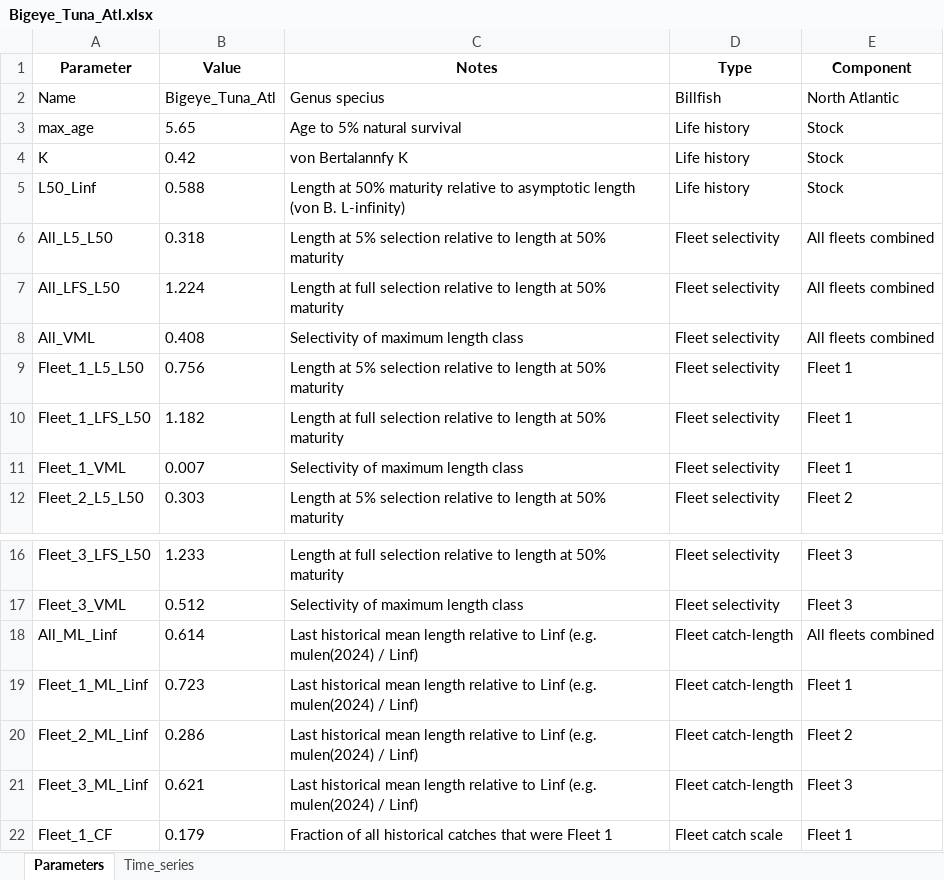
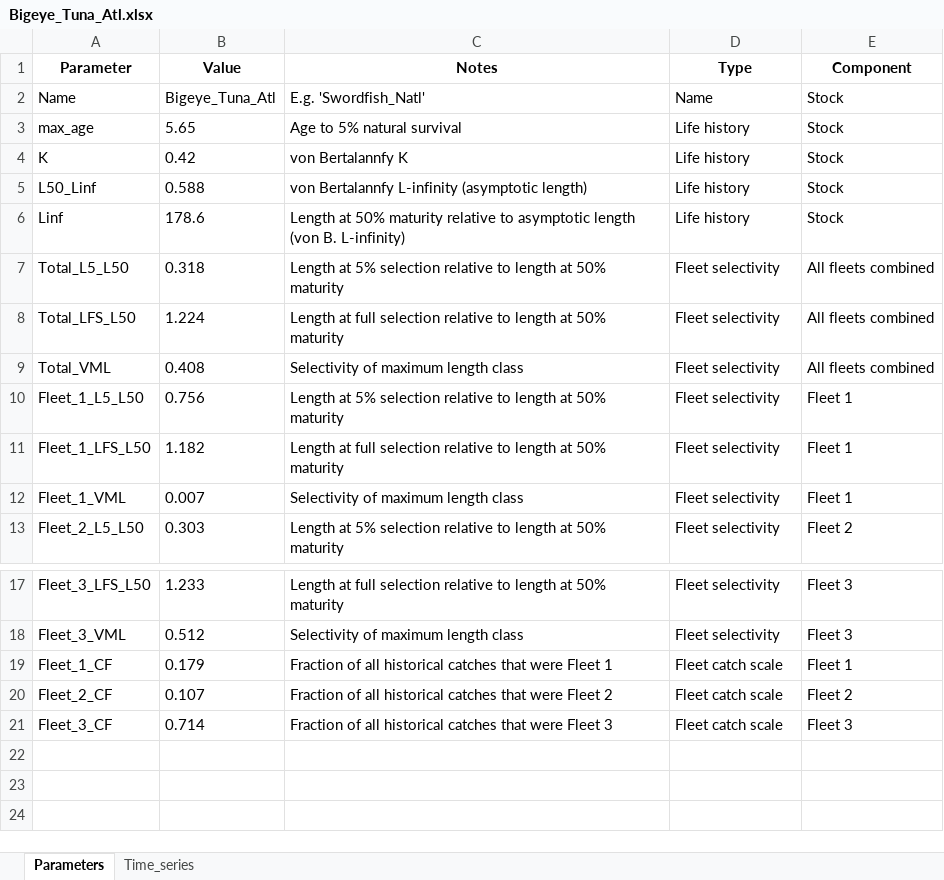
Before and after one commit to Blue-Matter/EcoTest_Train, an Excel workbook: Indicator_4/Real_data/Bigeye_Tuna_Atl.xlsx, sheet Parameters, drawn as a sheet; only a part is shown, gaps mark what is left out; the shorter side is filled out with more unchanged rows; values as stored, in another font and other column widths than the file's, no borders; removed rows and columns are numbered as before the commit, all else as after; the diff names each change by its address in the sheet, - before the commit and + after, or states it on an @@ line.

```diff
--- a/Indicator_4/Real_data/Bigeye_Tuna_Atl.xlsx (sheet Parameters)
+++ b/Indicator_4/Real_data/Bigeye_Tuna_Atl.xlsx (sheet Parameters)
-C2 (Notes): Genus specius
+C2 (Notes): E.g. 'Swordfish_Natl'
-D2 (Type): Billfish
+D2 (Type): Name
-E2 (Component): North Atlantic
+E2 (Component): Stock
-C5 (Notes): Length at 50% maturity relative to asymptotic length (von B. L-infinity)
+C5 (Notes): von Bertalannfy L-infinity (asymptotic length)
+row 6: Linf | 178.6 | Length at 50% maturity relative to asymptotic length (von B. L-infinity) | Life history | Stock
-A7 (Parameter): All_L5_L50
+A7 (Parameter): Total_L5_L50
-A8 (Parameter): All_LFS_L50
+A8 (Parameter): Total_LFS_L50
-A9 (Parameter): All_VML
+A9 (Parameter): Total_VML
-row 18: All_ML_Linf | 0.614 | Last historical mean length relative to Linf (e.g. mulen(2024) / Linf) | Fleet catch-length | All fleets combined
-row 19: Fleet_1_ML_Linf | 0.723 | Last historical mean length relative to Linf (e.g. mulen(2024) / Linf) | Fleet catch-length | Fleet 1
-row 20: Fleet_2_ML_Linf | 0.286 | Last historical mean length relative to Linf (e.g. mulen(2024) / Linf) | Fleet catch-length | Fleet 2
-row 21: Fleet_3_ML_Linf | 0.621 | Last historical mean length relative to Linf (e.g. mulen(2024) / Linf) | Fleet catch-length | Fleet 3
```
Also changed, not shown: Indicator_4/Real_data/Albacore_SAtl.xlsx, Indicator_4/Real_data/Blue_Shark_IO.xlsx, 10 other files.
